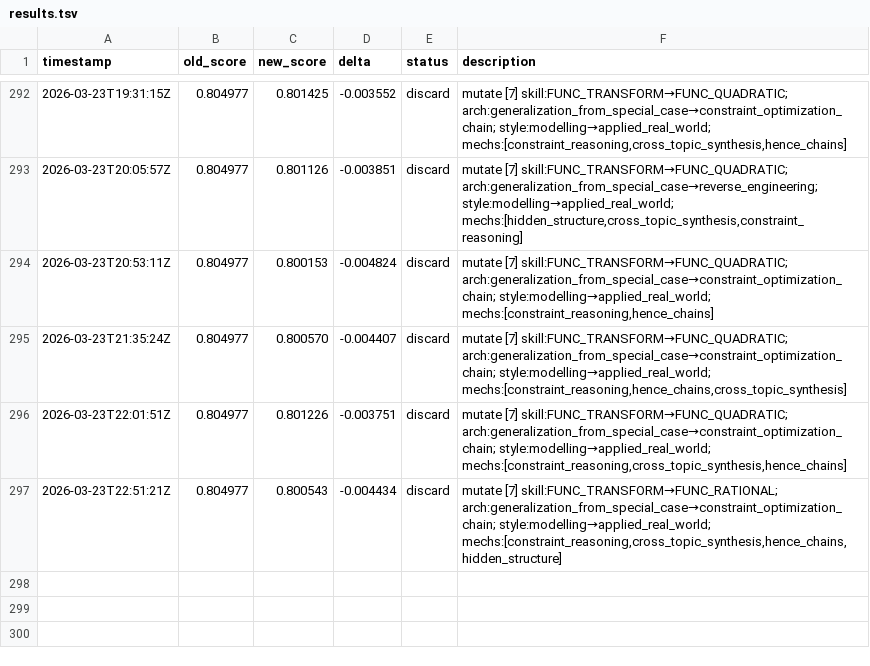
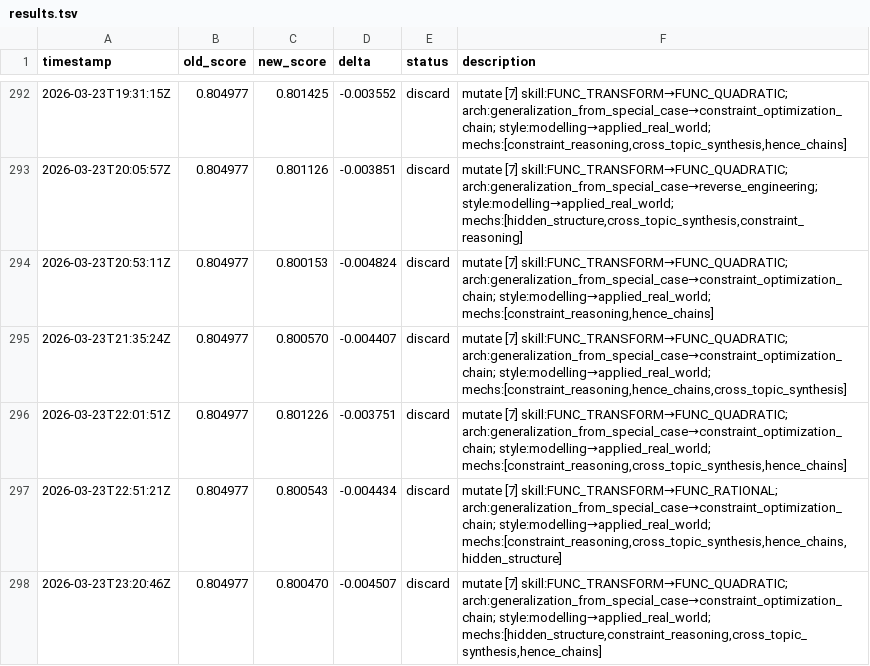
Before and after one commit to jhk7784/autoquestions, a TSV file: results.tsv, drawn as a sheet; only a part is shown, gaps mark what is left out.

Commit message:
cycle: run-23464937933

```diff
--- a/results.tsv
+++ b/results.tsv
@@ -297 +297,2 @@ timestamp	old_score	new_score	delta	status	description
 2026-03-23T22:51:21Z	0.804977	0.800543	-0.004434	discard	mutate [7] skill:FUNC_TRANSFORM→FUNC_RATIONAL; arch:generalization_from_special_case→constraint_optimization_chain; style:modelling→applied_real_world; mechs:[constraint_reasoning,cross_topic_synthesis,hence_chains,hidden_structure]
+2026-03-23T23:20:46Z	0.804977	0.800470	-0.004507	discard	mutate [7] skill:FUNC_TRANSFORM→FUNC_QUADRATIC; arch:generalization_from_special_case→constraint_optimization_chain; style:modelling→applied_real_world; mechs:[hidden_structure,constraint_reasoning,cross_topic_synthesis,hence_chains]
```
